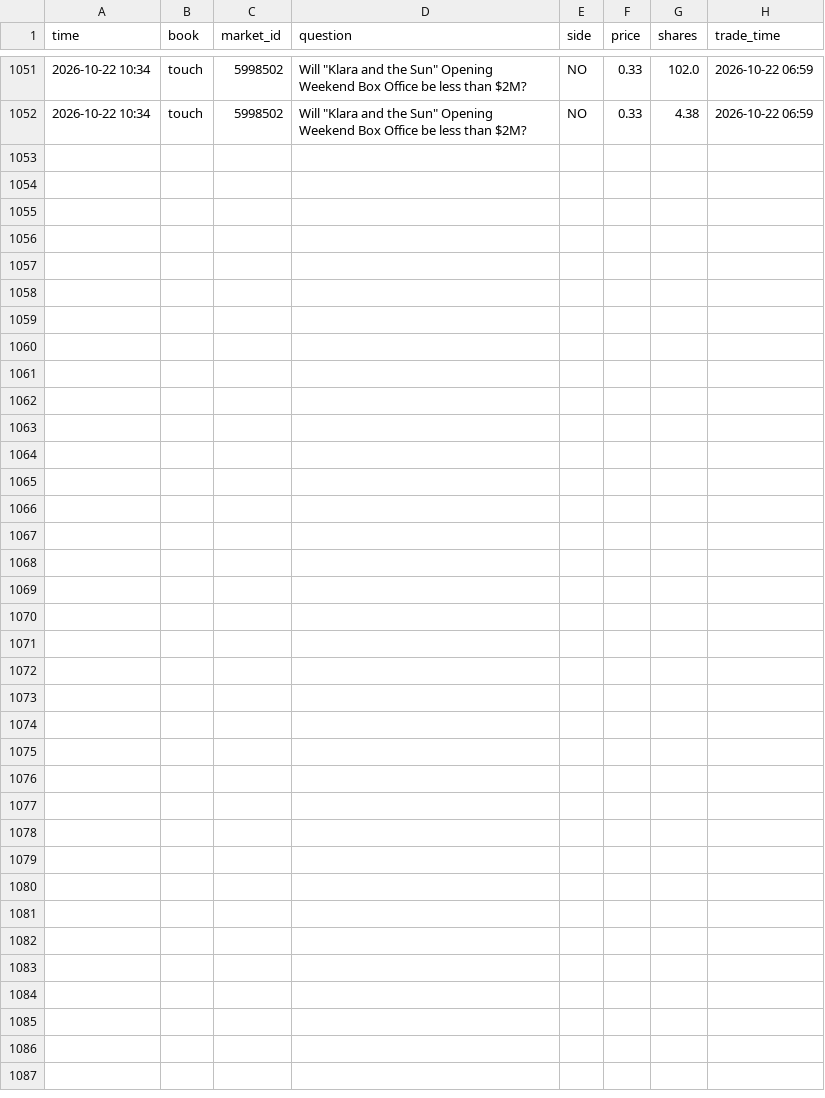
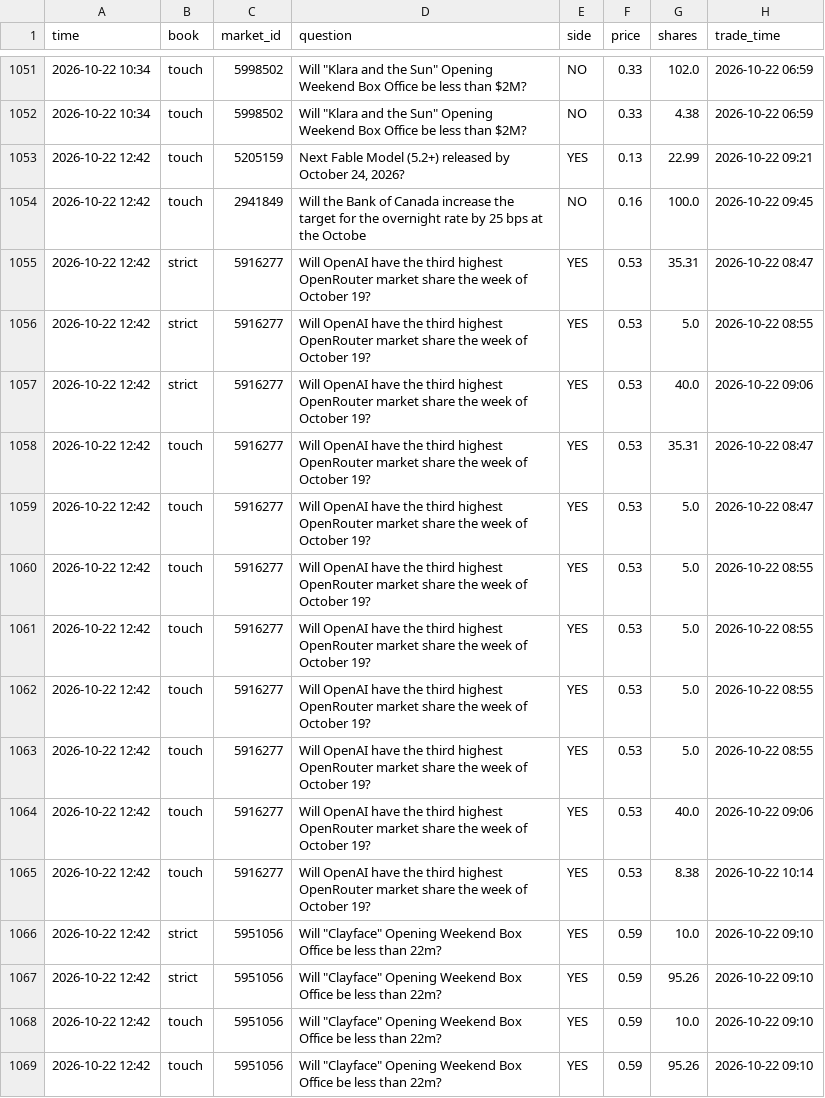
Before and after one commit to trendatrenda/polymarket-scanners, a CSV file: pm_mm_fills.csv, drawn as a sheet; only a part is shown, gaps mark what is left out.

```diff
--- a/pm_mm_fills.csv
+++ b/pm_mm_fills.csv
@@ -1052 +1052,18 @@ time,book,market_id,question,side,price,shares,trade_time
 2026-10-22 10:34,touch,5998502,"Will ""Klara and the Sun"" Opening Weekend Box Office be less than $2M?",NO,0.33,4.38,2026-10-22 06:59
+2026-10-22 12:42,touch,5205159,"Next Fable Model (5.2+) released by October 24, 2026?",YES,0.13,22.99,2026-10-22 09:21
+2026-10-22 12:42,touch,2941849,Will the Bank of Canada increase the target for the overnight rate by 25 bps at the Octobe,NO,0.16,100.0,2026-10-22 09:45
+2026-10-22 12:42,strict,5916277,Will OpenAI have the third highest OpenRouter market share the week of October 19?,YES,0.53,35.31,2026-10-22 08:47
+2026-10-22 12:42,strict,5916277,Will OpenAI have the third highest OpenRouter market share the week of October 19?,YES,0.53,5.0,2026-10-22 08:55
+2026-10-22 12:42,strict,5916277,Will OpenAI have the third highest OpenRouter market share the week of October 19?,YES,0.53,40.0,2026-10-22 09:06
+2026-10-22 12:42,touch,5916277,Will OpenAI have the third highest OpenRouter market share the week of October 19?,YES,0.53,35.31,2026-10-22 08:47
+2026-10-22 12:42,touch,5916277,Will OpenAI have the third highest OpenRouter market share the week of October 19?,YES,0.53,5.0,2026-10-22 08:47
+2026-10-22 12:42,touch,5916277,Will OpenAI have the third highest OpenRouter market share the week of October 19?,YES,0.53,5.0,2026-10-22 08:55
+2026-10-22 12:42,touch,5916277,Will OpenAI have the third highest OpenRouter market share the week of October 19?,YES,0.53,5.0,2026-10-22 08:55
+2026-10-22 12:42,touch,5916277,Will OpenAI have the third highest OpenRouter market share the week of October 19?,YES,0.53,5.0,2026-10-22 08:55
+2026-10-22 12:42,touch,5916277,Will OpenAI have the third highest OpenRouter market share the week of October 19?,YES,0.53,5.0,2026-10-22 08:55
+2026-10-22 12:42,touch,5916277,Will OpenAI have the third highest OpenRouter market share the week of October 19?,YES,0.53,40.0,2026-10-22 09:06
+2026-10-22 12:42,touch,5916277,Will OpenAI have the third highest OpenRouter market share the week of October 19?,YES,0.53,8.38,2026-10-22 10:14
+2026-10-22 12:42,strict,5951056,"Will ""Clayface"" Opening Weekend Box Office be less than 22m?",YES,0.59,10.0,2026-10-22 09:10
+2026-10-22 12:42,strict,5951056,"Will ""Clayface"" Opening Weekend Box Office be less than 22m?",YES,0.59,95.26,2026-10-22 09:10
+2026-10-22 12:42,touch,5951056,"Will ""Clayface"" Opening Weekend Box Office be less than 22m?",YES,0.59,10.0,2026-10-22 09:10
+2026-10-22 12:42,touch,5951056,"Will ""Clayface"" Opening Weekend Box Office be less than 22m?",YES,0.59,95.26,2026-10-22 09:10
```
Also changed, not shown: pm_minutes.csv, pm_mm_log.csv, 3 other files.
